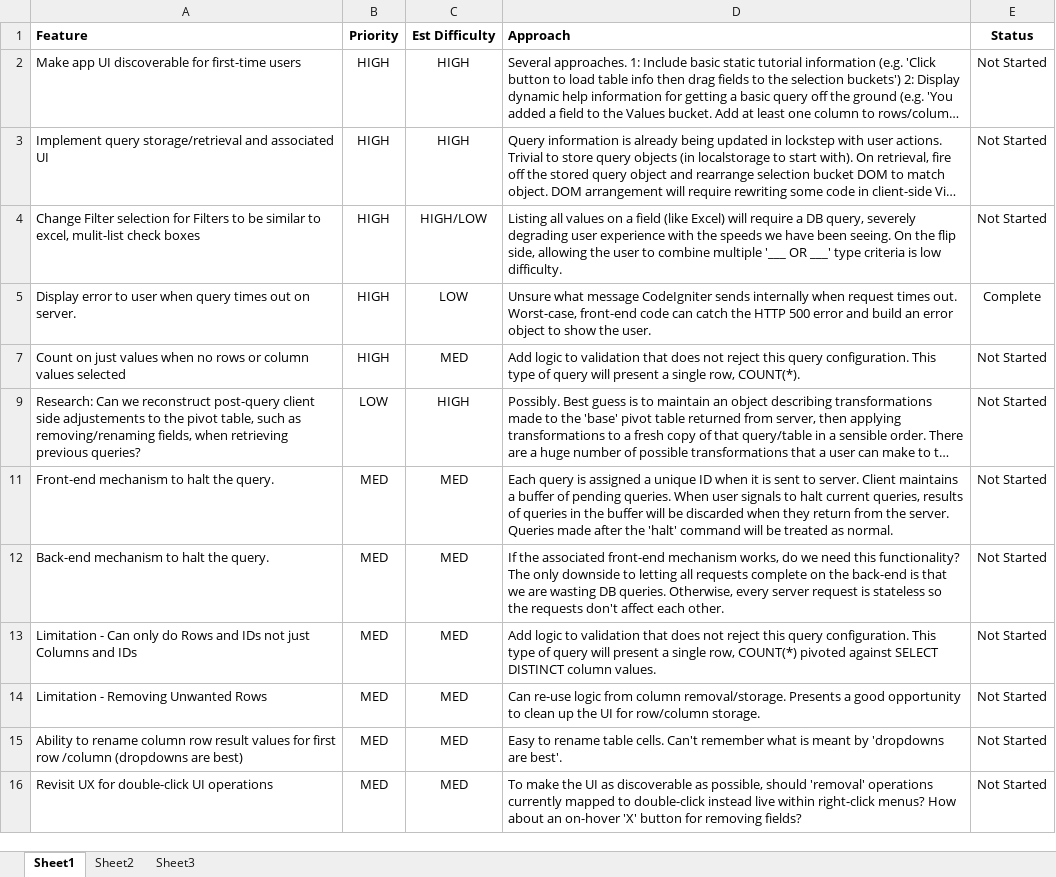
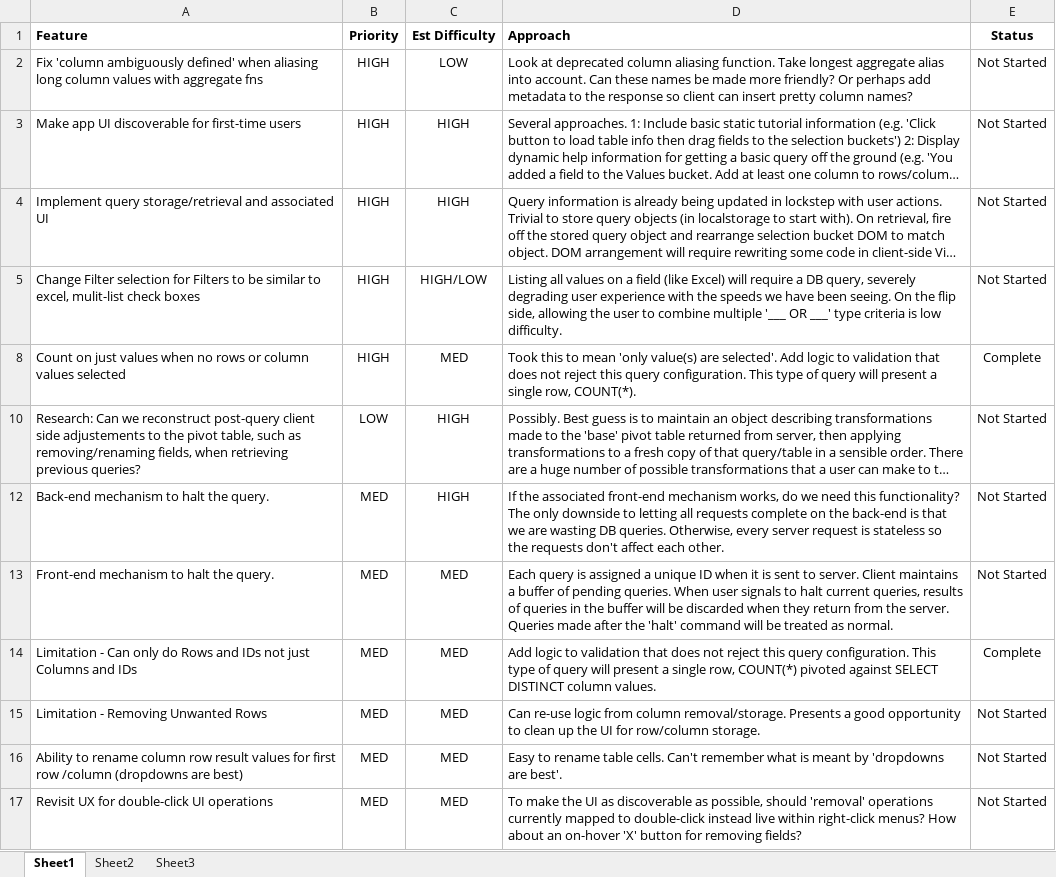
Before and after one commit to rgscherf/tpivot, an Excel workbook: tracking/tpivot-phase-3-tracking.xlsx, sheet Sheet1, drawn as a sheet; long unchanged cells end in …; values as stored, in another font and other column widths than the file's, no borders; removed rows and columns are numbered as before the commit, all else as after; the diff names each change by its address in the sheet, - before the commit and + after, or states it on an @@ line.

```diff
--- a/tracking/tpivot-phase-3-tracking.xlsx (sheet Sheet1)
+++ b/tracking/tpivot-phase-3-tracking.xlsx (sheet Sheet1)
+row 2: Fix 'column ambiguously defined' when aliasing long column values with aggregate fns | HIGH | LOW | Look at deprecated column aliasing function. Take longest aggregate alias into account. Can these names be made more friendly? Or perhaps add metadata to the response so client can insert pretty column names? | Not Started
@@ row 5 hidden: Display error to user when query times out on server. | HIGH | LOW | Unsure what message CodeIgniter sends internally when request times out. Worst-case, front-end code can catch the HTTP 500 error and build an error object to show the user. | Complete @@
-D8 (Approach): Add logic…
+D8 (Approach): Took this to mean 'only value(s) are selected'. Add logic…
-E8 (Status): Not Started
+E8 (Status): Complete
+row 12: Back-end mechanism to halt the query. | MED | HIGH | If the associated front-end mechanism works, do we need this functionality? The only downside to letting all requests complete on the back-end is that we are wasting DB queries. Otherwise, every server request is stateless so the requests don't affect each other. | Not Started
-row 12: Back-end mechanism to halt the query. | MED | MED | If the associated front-end mechanism works, do we need this functionality? The only downside to letting all requests complete on the back-end is that we are wasting DB queries. Otherwise, every server request is stateless so the requests don't affect each other. | Not Started
-E14 (Status): Not Started
+E14 (Status): Complete
```
Also changed, not shown: 2 other files.
